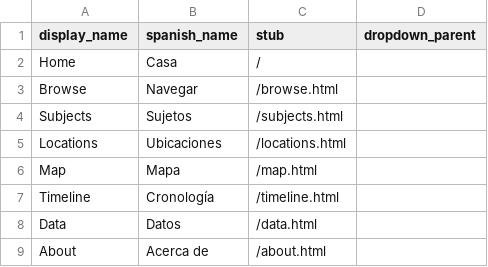
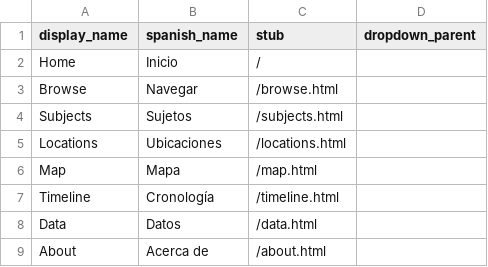
Before and after one commit to owikle/cb-multilingual, a CSV file: _data/config-nav.csv, drawn as a sheet.

Commit message:
fix home

```diff
--- a/_data/config-nav.csv
+++ b/_data/config-nav.csv
@@ -1,3 +1,3 @@
 display_name,spanish_name,stub,dropdown_parent
-Home,Casa,/
+Home,Inicio,/
 Browse,Navegar,/browse.html
```
